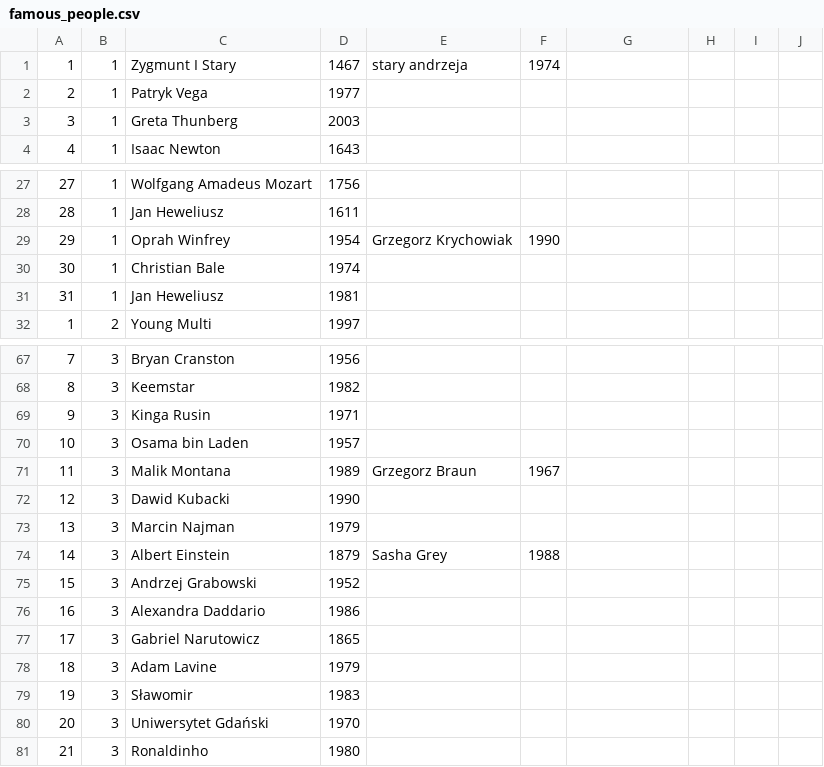
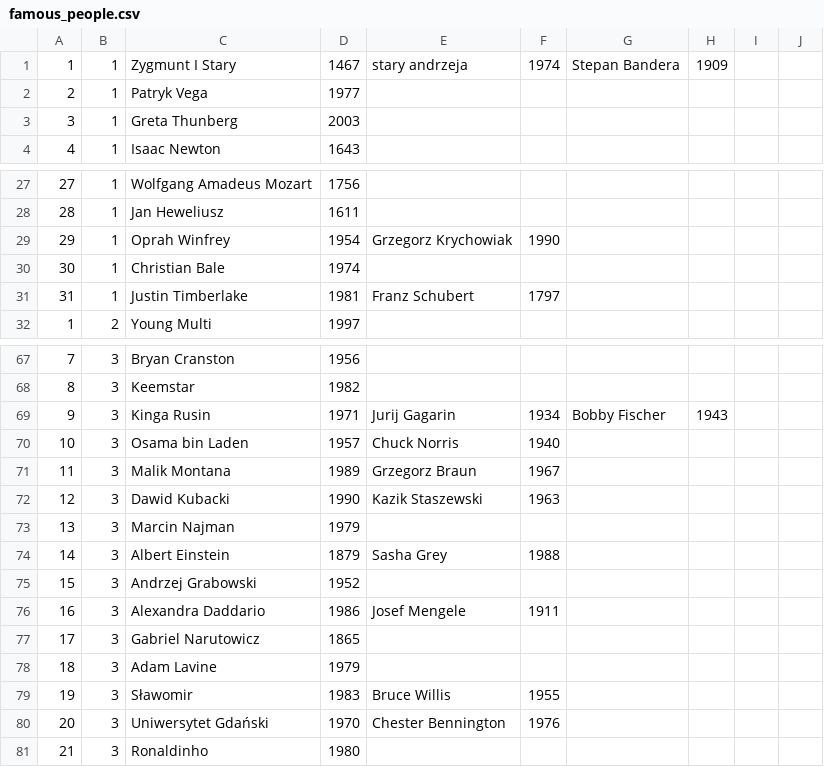
Before and after one commit to Mixss/statystyk-codzienny, a CSV file: data/birthdays/famous_people.csv, drawn as a sheet; only a part is shown, gaps mark what is left out.

Commit message:
data: birthdays: famous_people: small fixes and some more birthdays
Signed-off-by: Paweł Cichowski <pcichowski@pcichowski.com>

```diff
--- a/data/birthdays/famous_people.csv
+++ b/data/birthdays/famous_people.csv
@@ -1,2 +1,2 @@
-1,1,Zygmunt I Stary,1467,stary andrzeja ,1974,,,,
+1,1,Zygmunt I Stary,1467,stary andrzeja,1974,Stepan Bandera,1909,,
 2,1,Patryk Vega,1977,,,,,,
@@ -30,3 +30,3 @@
 30,1,Christian Bale,1974,,,,,,
-31,1,Jan Heweliusz,1981,,,,,,
+31,1,Justin Timberlake,1981,Franz Schubert,1797,,,,
 1,2,Young Multi,1997,,,,,,
@@ -68,6 +68,6 @@
 8,3,Keemstar,1982,,,,,,
-9,3,Kinga Rusin,1971,,,,,,
-10,3,Osama bin Laden,1957,,,,,,
+9,3,Kinga Rusin,1971,Jurij Gagarin,1934,Bobby Fischer,1943,,
+10,3,Osama bin Laden,1957,Chuck Norris,1940,,,,
 11,3,Malik Montana,1989,Grzegorz Braun,1967,,,,
-12,3,Dawid Kubacki,1990,,,,,,
+12,3,Dawid Kubacki,1990,Kazik Staszewski,1963,,,,
 13,3,Marcin Najman,1979,,,,,,
@@ -75,7 +75,7 @@
 15,3,Andrzej Grabowski,1952,,,,,,
-16,3,Alexandra Daddario,1986,,,,,,
+16,3,Alexandra Daddario,1986,Josef Mengele,1911,,,,
 17,3,Gabriel Narutowicz,1865,,,,,,
 18,3,Adam Lavine ,1979,,,,,,
-19,3,Sławomir,1983,,,,,,
-20,3,Uniwersytet Gdański,1970,,,,,,
+19,3,Sławomir,1983,Bruce Willis,1955,,,,
+20,3,Uniwersytet Gdański,1970,Chester Bennington,1976,,,,
 21,3,Ronaldinho,1980,,,,,,
```
